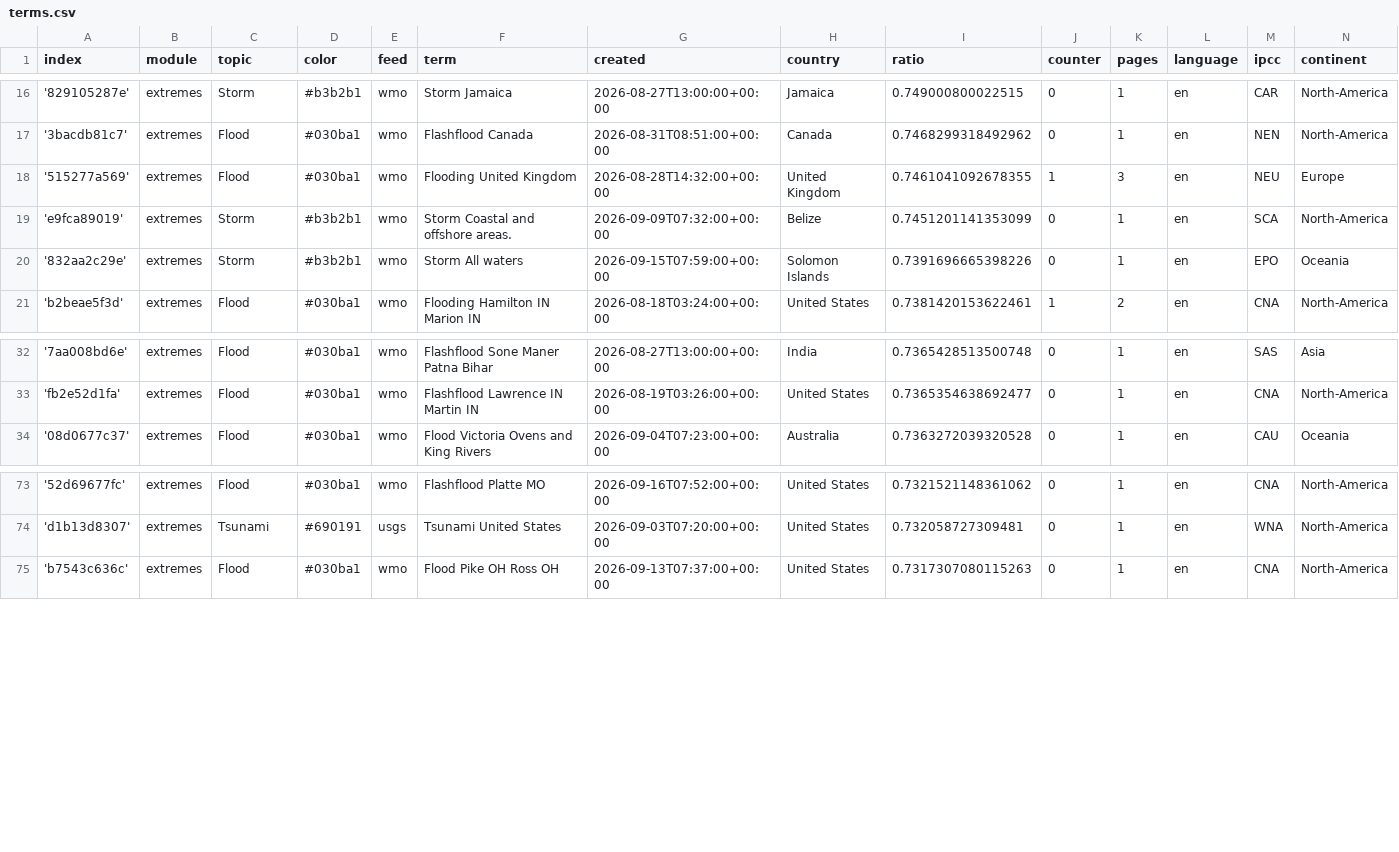
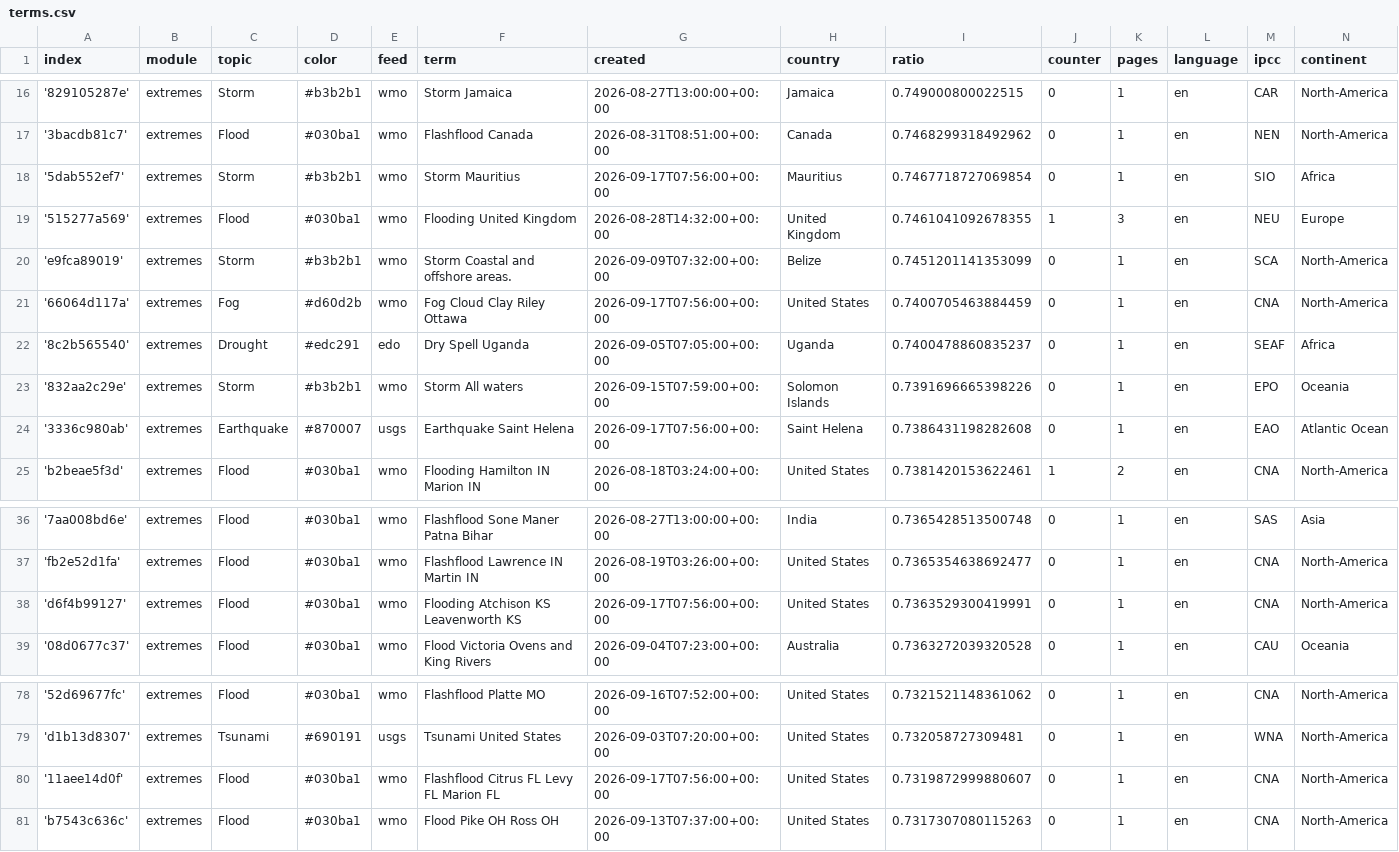
Before and after one commit to picawe-news/englishExtremes, a CSV file: terms.csv, drawn as a sheet; only a part is shown, gaps mark what is left out; the diff names each change by its address in the sheet, - before the commit and + after, or states it on an @@ line.

Commit message:
Commit from GitHub Actions (import:0.0)

```diff
--- a/terms.csv
+++ b/terms.csv
+row 18: '5dab552ef7' | extremes | Storm | #b3b2b1 | wmo | Storm Mauritius | 2026-09-17T07:56:00+00:00 | Mauritius | 0.7467718727069854 | 0 | 1 | en | SIO | Africa
+row 21: '66064d117a' | extremes | Fog | #d60d2b | wmo | Fog Cloud Clay Riley Ottawa | 2026-09-17T07:56:00+00:00 | United States | 0.7400705463884459 | 0 | 1 | en | CNA | North-America
+row 22: '8c2b565540' | extremes | Drought | #edc291 | edo | Dry Spell Uganda | 2026-09-05T07:05:00+00:00 | Uganda | 0.7400478860835237 | 0 | 1 | en | SEAF | Africa
+row 24: '3336c980ab' | extremes | Earthquake | #870007 | usgs | Earthquake Saint Helena | 2026-09-17T07:56:00+00:00 | Saint Helena | 0.7386431198282608 | 0 | 1 | en | EAO | Atlantic Ocean
+row 38: 'd6f4b99127' | extremes | Flood | #030ba1 | wmo | Flooding Atchison KS Leavenworth KS | 2026-09-17T07:56:00+00:00 | United States | 0.7363529300419991 | 0 | 1 | en | CNA | North-America
+row 80: '11aee14d0f' | extremes | Flood | #030ba1 | wmo | Flashflood Citrus FL Levy FL Marion FL | 2026-09-17T07:56:00+00:00 | United States | 0.7319872999880607 | 0 | 1 | en | CNA | North-America
```
